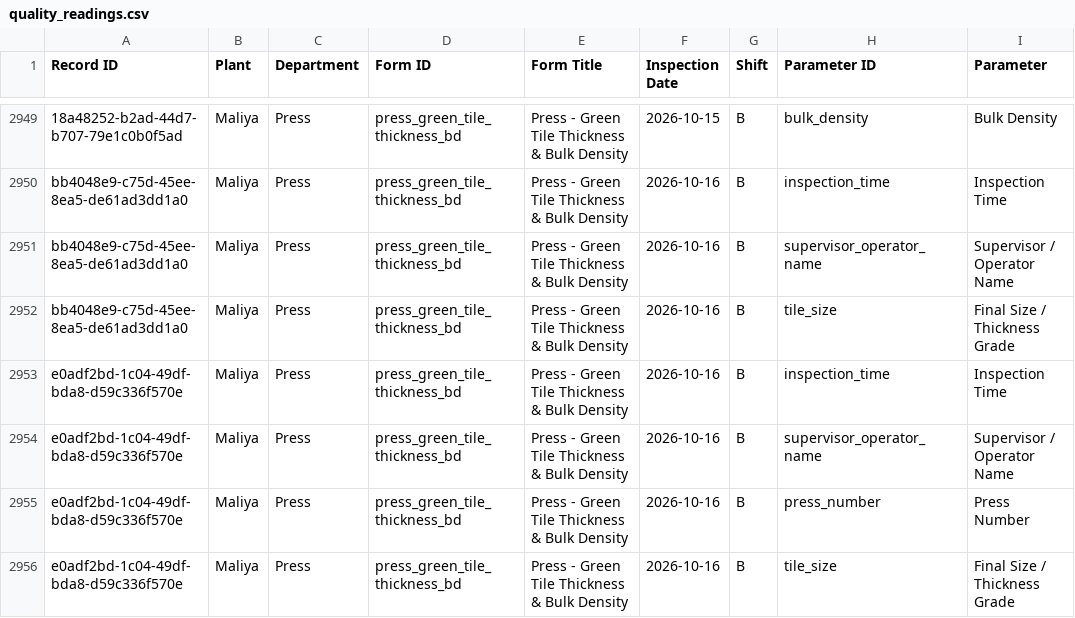
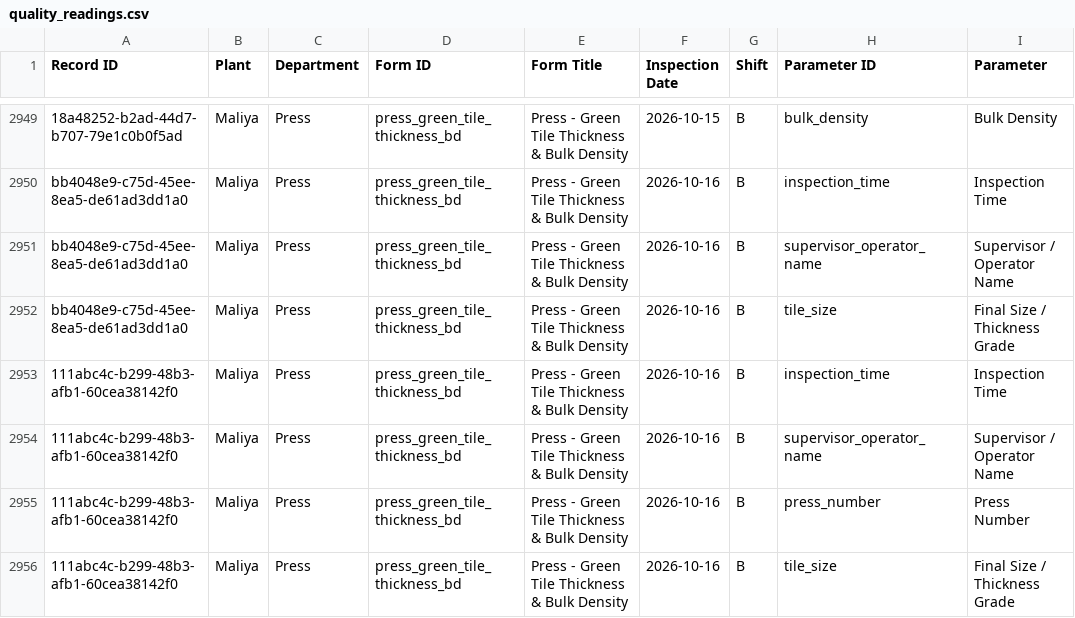
Before and after one commit to data-analyst-simpolo/SPC-Analysis, a CSV file: data/quality_readings.csv, drawn as a sheet; only a part is shown, gaps mark what is left out; the diff names each change by its address in the sheet, - before the commit and + after, or states it on an @@ line.

Commit message:
Append SPC inspection

```diff
--- a/data/quality_readings.csv
+++ b/data/quality_readings.csv
-A2953:A2956 (Record ID): e0adf2bd-1c04-49df-bda8-d59c336f570e
+A2953:A2956 (Record ID): 111abc4c-b299-48b3-afb1-60cea38142f0
```
